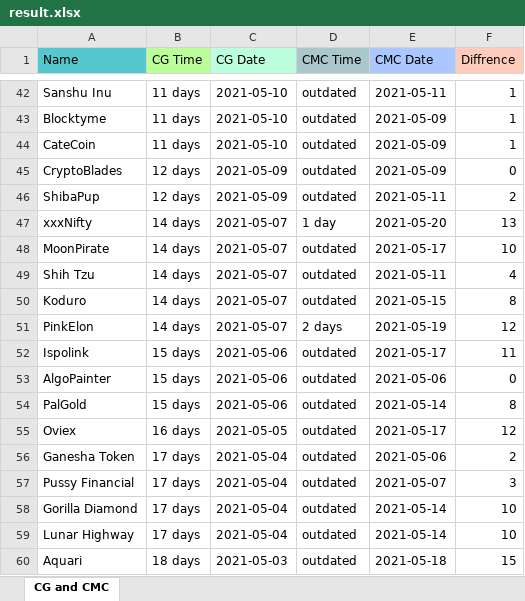
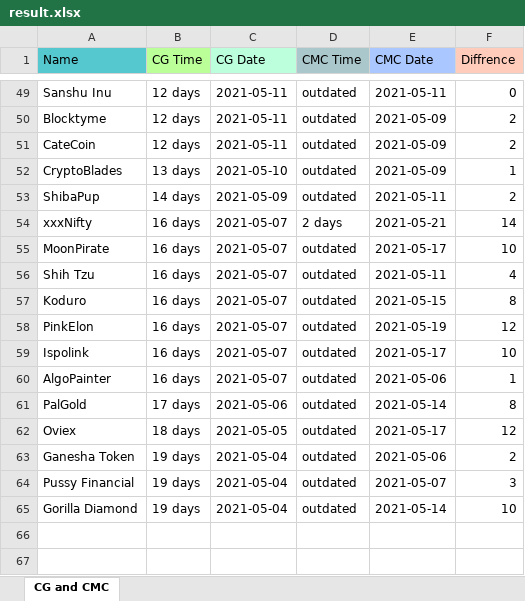
Before and after one commit to DomDomo/PythonExcel, an Excel workbook: result.xlsx, sheet CG and CMC, drawn as a sheet; only a part is shown, gaps mark what is left out; values as stored, in another font and other column widths than the file's, no borders; removed rows and columns are numbered as before the commit, all else as after; the diff covers the shown part only; the diff names each change by its address in the sheet, - before the commit and + after, or states it on an @@ line.

```diff
--- a/result.xlsx (sheet CG and CMC)
+++ b/result.xlsx (sheet CG and CMC)
-B49:B51 (CG Time): 11 days
+B49:B51 (CG Time): 12 days
-C49:C51 (CG Date): 2021-05-10
+C49:C51 (CG Date): 2021-05-11
-F49 (Diffrence): 1
+F49 (Diffrence): 0
-F50:F51 (Diffrence): 1
+F50:F51 (Diffrence): 2
-B52 (CG Time): 12 days
+B52 (CG Time): 13 days
-C52 (CG Date): 2021-05-09
+C52 (CG Date): 2021-05-10
-F52 (Diffrence): 0
+F52 (Diffrence): 1
-B53 (CG Time): 12 days
+B53 (CG Time): 14 days
-B54:B58 (CG Time): 14 days
+B54:B58 (CG Time): 16 days
-D54 (CMC Time): 1 day
+D54 (CMC Time): 2 days
-E54 (CMC Date): 2021-05-20
+E54 (CMC Date): 2021-05-21
-F54 (Diffrence): 13
+F54 (Diffrence): 14
-D58 (CMC Time): 2 days
+D58 (CMC Time): outdated
-B59:B60 (CG Time): 15 days
+B59:B60 (CG Time): 16 days
-C59:C60 (CG Date): 2021-05-06
+C59:C60 (CG Date): 2021-05-07
-F59 (Diffrence): 11
+F59 (Diffrence): 10
-F60 (Diffrence): 0
+F60 (Diffrence): 1
-B61 (CG Time): 15 days
+B61 (CG Time): 17 days
-B62 (CG Time): 16 days
+B62 (CG Time): 18 days
-B63:B65 (CG Time): 17 days
+B63:B65 (CG Time): 19 days
-row 59: Lunar Highway | 17 days | 2021-05-04 | outdated | 2021-05-14 | 10
-row 60: Aquari | 18 days | 2021-05-03 | outdated | 2021-05-18 | 15
```
Also changed, not shown: 7 added rows and 97 edited cells elsewhere in this sheet, whales/holders.xlsx, 4 other files.
